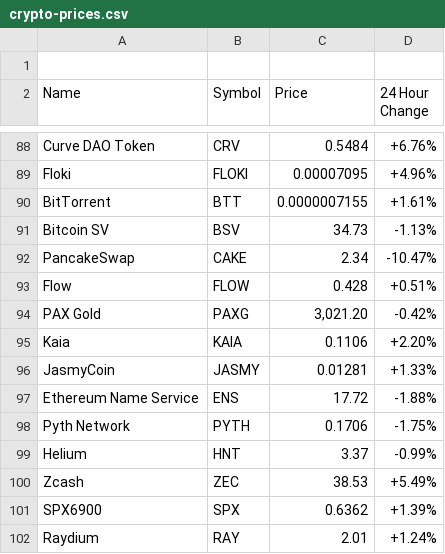
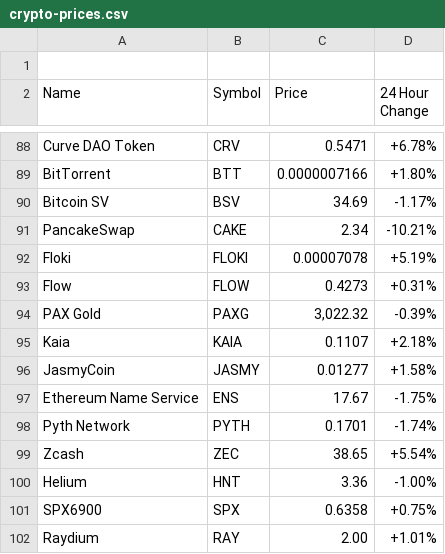
Before and after one commit to aruljohn/crypto-prices, a CSV file: crypto-prices.csv, drawn as a sheet; only a part is shown, gaps mark what is left out; the diff covers the shown part only.

Commit message:
Updated crypto prices

```diff
--- a/crypto-prices.csv
+++ b/crypto-prices.csv
@@ -88,15 +88,15 @@ Name, Symbol, Price, "24 Hour Change"
-"Curve DAO Token", "CRV", "0.5484", "+6.76%"
-"Floki", "FLOKI", "0.00007095", "+4.96%"
-"BitTorrent", "BTT", "0.0000007155", "+1.61%"
-"Bitcoin SV", "BSV", "34.73", "-1.13%"
-"PancakeSwap", "CAKE", "2.34", "-10.47%"
-"Flow", "FLOW", "0.428", "+0.51%"
-"PAX Gold", "PAXG", "3,021.20", "-0.42%"
-"Kaia", "KAIA", "0.1106", "+2.20%"
-"JasmyCoin", "JASMY", "0.01281", "+1.33%"
-"Ethereum Name Service", "ENS", "17.72", "-1.88%"
-"Pyth Network", "PYTH", "0.1706", "-1.75%"
-"Helium", "HNT", "3.37", "-0.99%"
-"Zcash", "ZEC", "38.53", "+5.49%"
-"SPX6900", "SPX", "0.6362", "+1.39%"
-"Raydium", "RAY", "2.01", "+1.24%"
+"Curve DAO Token", "CRV", "0.5471", "+6.78%"
+"BitTorrent", "BTT", "0.0000007166", "+1.80%"
+"Bitcoin SV", "BSV", "34.69", "-1.17%"
+"PancakeSwap", "CAKE", "2.34", "-10.21%"
+"Floki", "FLOKI", "0.00007078", "+5.19%"
+"Flow", "FLOW", "0.4273", "+0.31%"
+"PAX Gold", "PAXG", "3,022.32", "-0.39%"
+"Kaia", "KAIA", "0.1107", "+2.18%"
+"JasmyCoin", "JASMY", "0.01277", "+1.58%"
+"Ethereum Name Service", "ENS", "17.67", "-1.75%"
+"Pyth Network", "PYTH", "0.1701", "-1.74%"
+"Zcash", "ZEC", "38.65", "+5.54%"
+"Helium", "HNT", "3.36", "-1.00%"
+"SPX6900", "SPX", "0.6358", "+0.75%"
+"Raydium", "RAY", "2.00", "+1.01%"
```
Also changed, not shown: 5 added rows, 5 removed rows and 55 edited cells elsewhere in this file, 2 other files.
